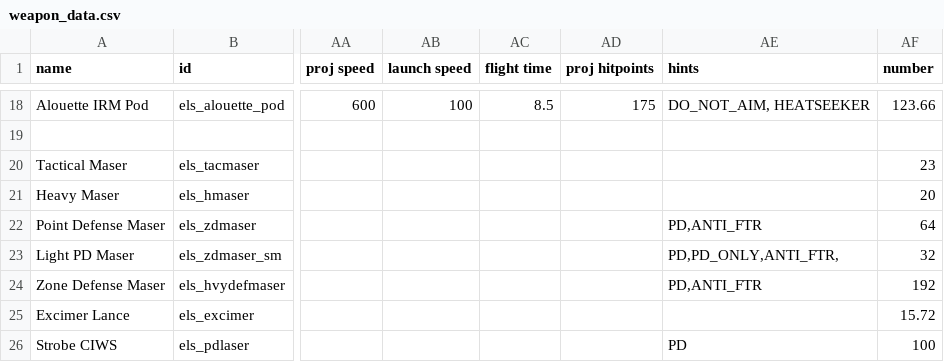
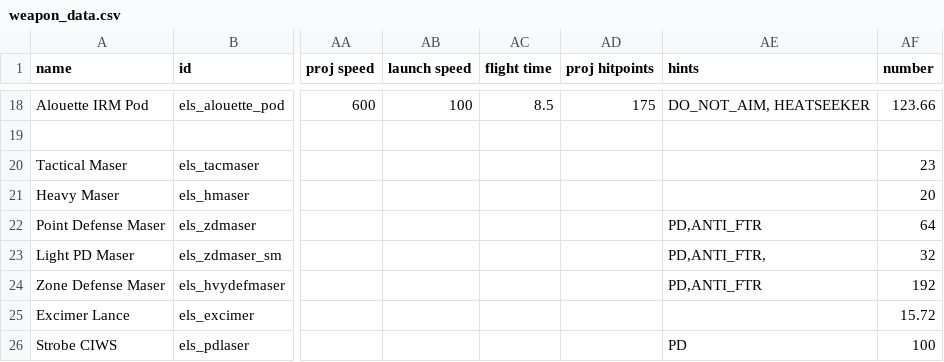
Before and after one commit to hawkw/els, a CSV file: data/weapons/weapon_data.csv, drawn as a sheet; only a part is shown, gaps mark what is left out; the diff names each change by its address in the sheet, - before the commit and + after, or states it on an @@ line.

Commit message:
light PD maser will now target ships
of course, it’s basically just doing nothing, but it looked sad just
sitting there…

```diff
--- a/data/weapons/weapon_data.csv
+++ b/data/weapons/weapon_data.csv
-AE23 (hints): PD,PD_ONLY,ANTI_FTR,
+AE23 (hints): PD,ANTI_FTR,
```
